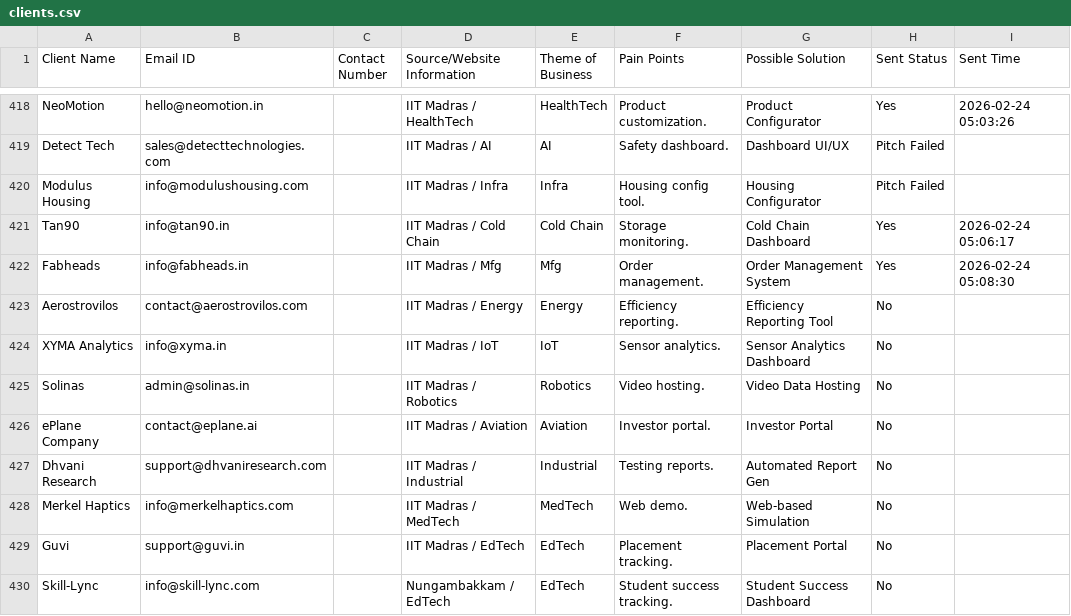
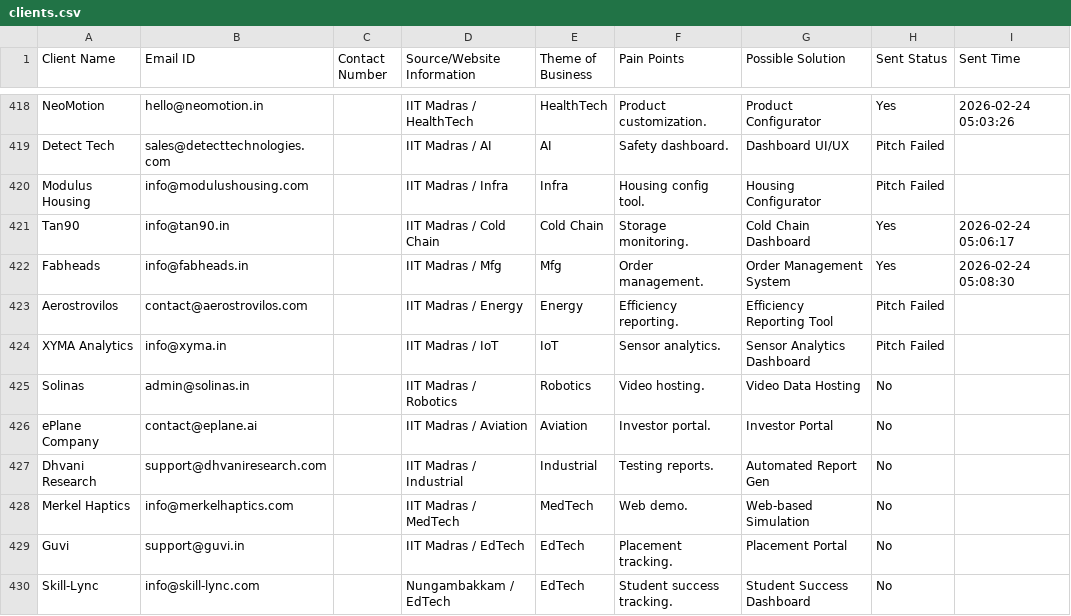
Before and after one commit to A-Generative-Slice/LeadPitch, a CSV file: clients.csv, drawn as a sheet; only a part is shown, gaps mark what is left out.

Commit message:
Cloud Update: 2026-02-24 12:47:26 [skip ci]

```diff
--- a/clients.csv
+++ b/clients.csv
@@ -422,4 +422,4 @@ Tan90,info@tan90.in,,IIT Madras / Cold Chain,Cold Chain,Storage monitoring.,Cold
 Fabheads,info@fabheads.in,,IIT Madras / Mfg,Mfg,Order management.,Order Management System,Yes,2026-02-24 05:08:30
-Aerostrovilos,contact@aerostrovilos.com,,IIT Madras / Energy,Energy,Efficiency reporting.,Efficiency Reporting Tool,No,
-XYMA Analytics,info@xyma.in,,IIT Madras / IoT,IoT,Sensor analytics.,Sensor Analytics Dashboard,No,
+Aerostrovilos,contact@aerostrovilos.com,,IIT Madras / Energy,Energy,Efficiency reporting.,Efficiency Reporting Tool,Pitch Failed,
+XYMA Analytics,info@xyma.in,,IIT Madras / IoT,IoT,Sensor analytics.,Sensor Analytics Dashboard,Pitch Failed,
 Solinas,admin@solinas.in,,IIT Madras / Robotics,Robotics,Video hosting.,Video Data Hosting,No,
```
